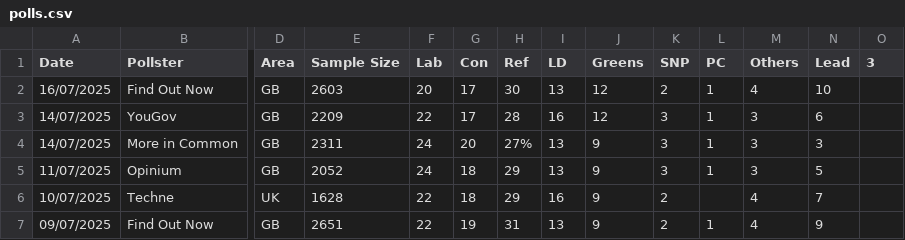
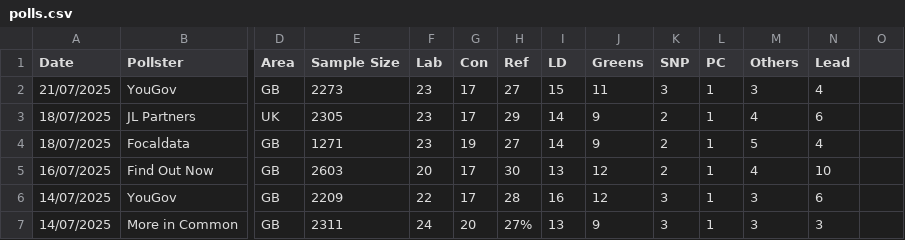
Before and after one commit to stock144/data-portfolio, a CSV file: Polling_project/polls.csv, drawn as a sheet; only a part is shown, gaps mark what is left out; the shorter side is filled out with more unchanged rows; rows hold the shown columns only; the diff names each change by its address in the sheet, - before the commit and + after, or states it on an @@ line.

Commit message:
add latest polls

```diff
--- a/Polling_project/polls.csv
+++ b/Polling_project/polls.csv
-O1: 3
+O1: (empty)
+row 2: 21/07/2025 | YouGov | GB | 2273 | 23 | 17 | 27 | 15 | 11 | 3 | 1 | 3 | 4
+row 3: 18/07/2025 | JL Partners | UK | 2305 | 23 | 17 | 29 | 14 | 9 | 2 | 1 | 4 | 6
+row 4: 18/07/2025 | Focaldata | GB | 1271 | 23 | 19 | 27 | 14 | 9 | 2 | 1 | 5 | 4
```
Also changed, not shown: Seat_Graph_Project/all_seat_results.csv, 6 other files.
